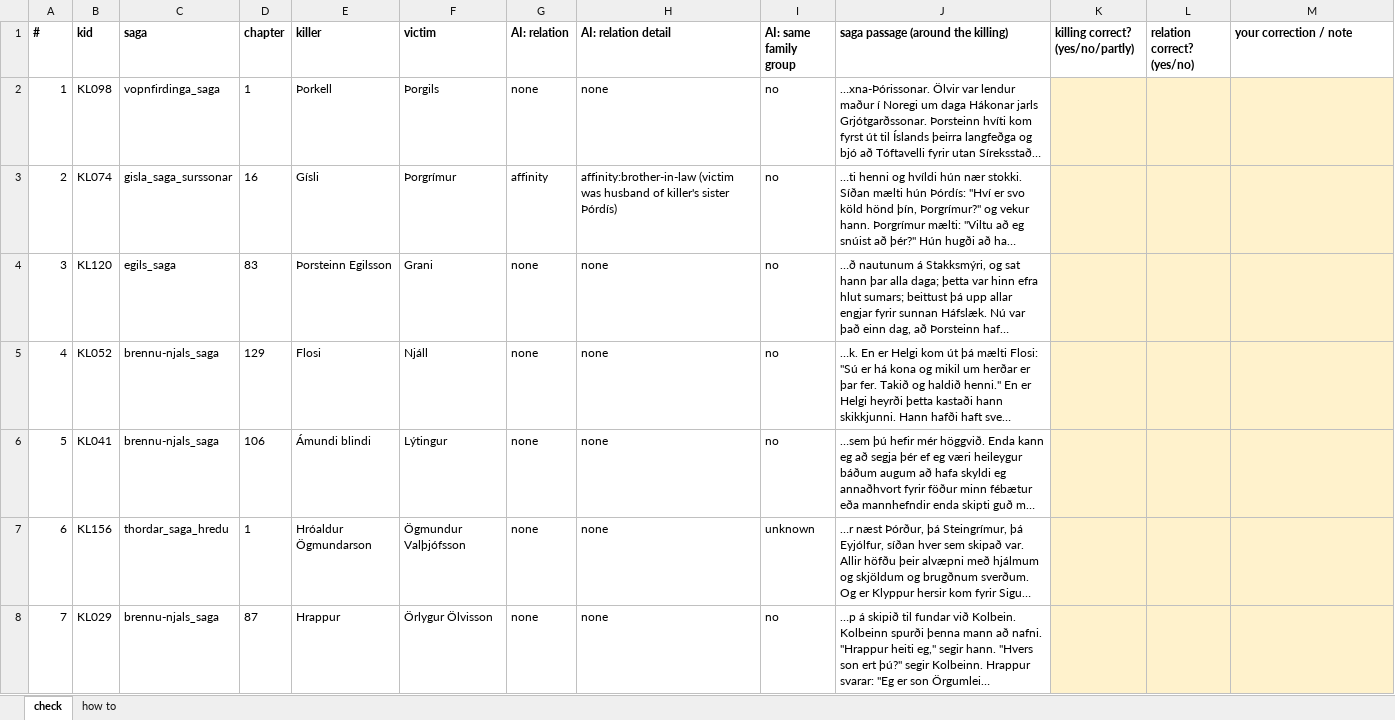
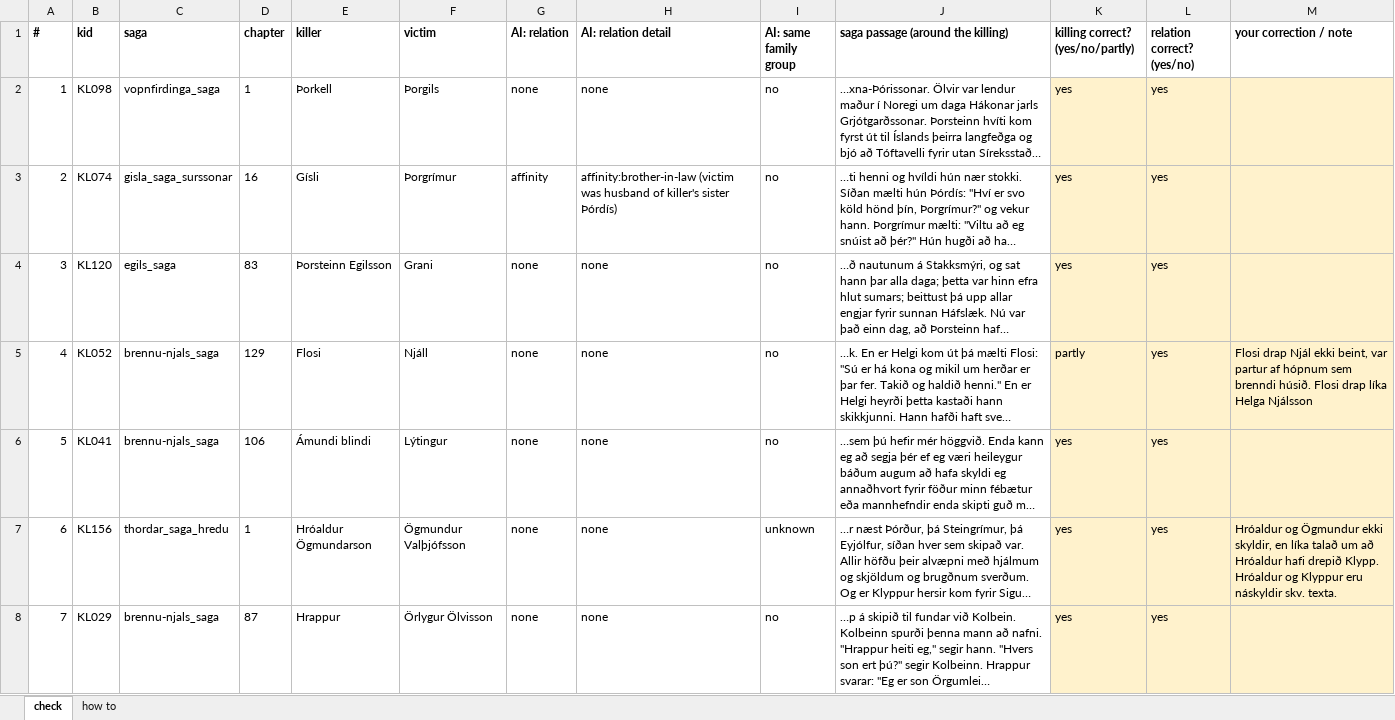
Before and after one commit to s252869/sagas, an Excel workbook: data/review/manual_check_andrea.xlsx, sheet check, drawn as a sheet; only a part is shown; long unchanged cells end in …; values as stored, in another font and other column widths than the file's, no borders; the diff covers the shown part only; the diff names each change by its address in the sheet, - before the commit and + after, or states it on an @@ line.

```diff
--- a/data/review/manual_check_andrea.xlsx (sheet check)
+++ b/data/review/manual_check_andrea.xlsx (sheet check)
-K2:K4 (killing correct? (yes/no/partly)): (empty)
+K2:K4 (killing correct? (yes/no/partly)): yes
-L2:L8 (relation correct? (yes/no)): (empty)
+L2:L8 (relation correct? (yes/no)): yes
-K5 (killing correct? (yes/no/partly)): (empty)
+K5 (killing correct? (yes/no/partly)): partly
-M5 (your correction / note): (empty)
+M5 (your correction / note): Flosi drap Njál ekki beint, var partur af hópnum sem brenndi húsið. Flosi drap líka Helga Njálsson
-K6:K8 (killing correct? (yes/no/partly)): (empty)
+K6:K8 (killing correct? (yes/no/partly)): yes
-M7 (your correction / note): (empty)
+M7 (your correction / note): Hróaldur og Ögmundur ekki skyldir, en líka talað um að Hróaldur hafi drepið Klypp. Hróaldur og Klyppur eru náskyldir skv. texta.
```
Also changed, not shown: 54 edited cells elsewhere in this sheet, 8 other files.
